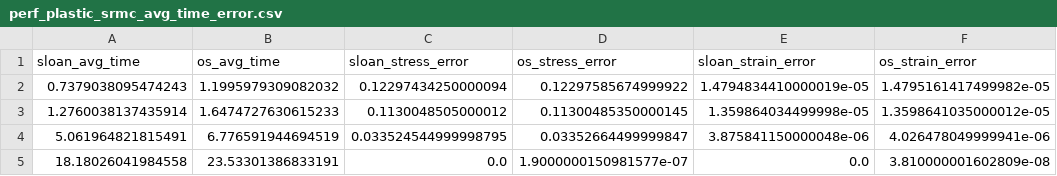
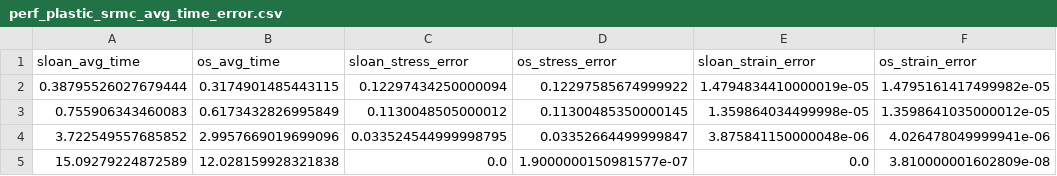
Before and after one commit to WaveHello-Masters/SRMC_Comparison, a CSV file: Trx_Drained_Strain_Controlled/2_perf_plastic/perf_plastic_srmc_avg_time_error.csv, drawn as a sheet.

```diff
--- a/Trx_Drained_Strain_Controlled/2_perf_plastic/perf_plastic_srmc_avg_time_error.csv
+++ b/Trx_Drained_Strain_Controlled/2_perf_plastic/perf_plastic_srmc_avg_time_error.csv
@@ -1,5 +1,5 @@
 sloan_avg_time,os_avg_time,sloan_stress_error,os_stress_error,sloan_strain_error,os_strain_error
-0.7379038095474243,1.1995979309082032,0.12297434250000094,0.12297585674999922,1.4794834410000019e-05,1.4795161417499982e-05
-1.2760038137435914,1.6474727630615233,0.1130048505000012,0.11300485350000145,1.359864034499998e-05,1.3598641035000012e-05
-5.061964821815491,6.776591944694519,0.033524544999998795,0.03352664499999847,3.875841150000048e-06,4.026478049999941e-06
-18.18026041984558,23.53301386833191,0.0,1.9000000150981577e-07,0.0,3.810000001602809e-08
+0.38795526027679444,0.3174901485443115,0.12297434250000094,0.12297585674999922,1.4794834410000019e-05,1.4795161417499982e-05
+0.755906343460083,0.6173432826995849,0.1130048505000012,0.11300485350000145,1.359864034499998e-05,1.3598641035000012e-05
+3.722549557685852,2.9957669019699096,0.033524544999998795,0.03352664499999847,3.875841150000048e-06,4.026478049999941e-06
+15.09279224872589,12.028159928321838,0.0,1.9000000150981577e-07,0.0,3.810000001602809e-08
```
Also changed, not shown: Trx_Drained_Strain_Controlled/3_plastic_dilat/plastic_dilat_srmc_avg_time_error.csv, Trx_Drained_Strain_Controlled/4_plastic_rate/plastic_rate_srmc_avg_time_error.csv, 8 other files.
